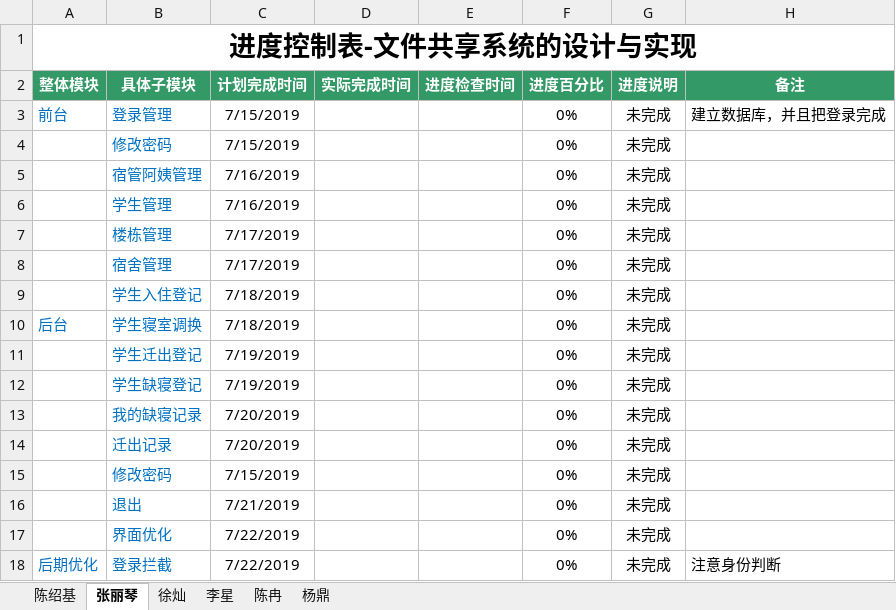
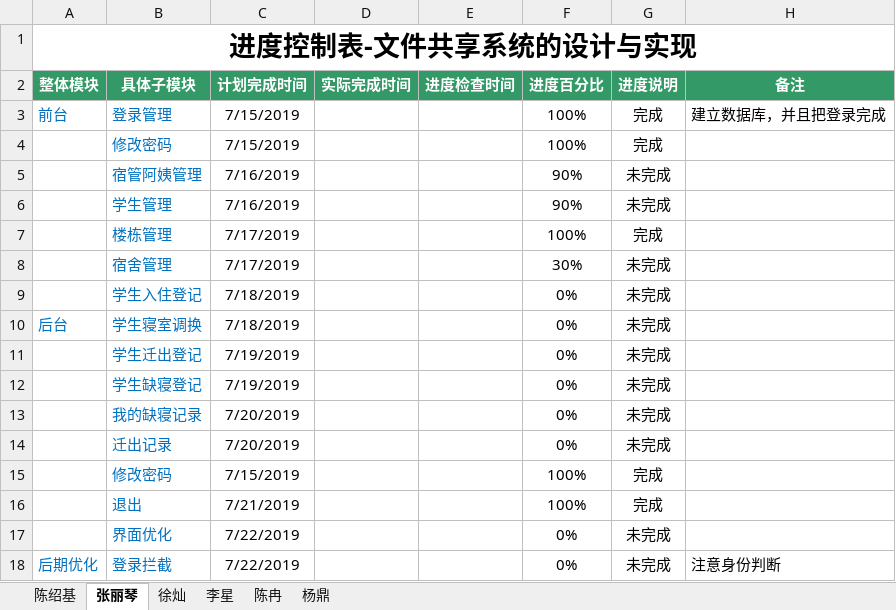
Before and after one commit to cainiaoyizu/cainiaoxiangmuzu, an Excel workbook: 编码进度表——陈绍基组.xlsx, sheet 张丽琴, drawn as a sheet; values as stored, in another font and other column widths than the file's, no borders; the diff names each change by its address in the sheet, - before the commit and + after, or states it on an @@ line.

```diff
--- a/编码进度表——陈绍基组.xlsx (sheet 张丽琴)
+++ b/编码进度表——陈绍基组.xlsx (sheet 张丽琴)
-F3:F4 (进度百分比): 0%
+F3:F4 (进度百分比): 100%
-G3:G4 (进度说明): 未完成
+G3:G4 (进度说明): 完成
-F5:F6 (进度百分比): 0%
+F5:F6 (进度百分比): 90%
-F7 (进度百分比): 0%
+F7 (进度百分比): 100%
-G7 (进度说明): 未完成
+G7 (进度说明): 完成
-F8 (进度百分比): 0%
+F8 (进度百分比): 30%
-F15:F16 (进度百分比): 0%
+F15:F16 (进度百分比): 100%
-G15:G16 (进度说明): 未完成
+G15:G16 (进度说明): 完成
```
Also changed, not shown: 1 other file.
